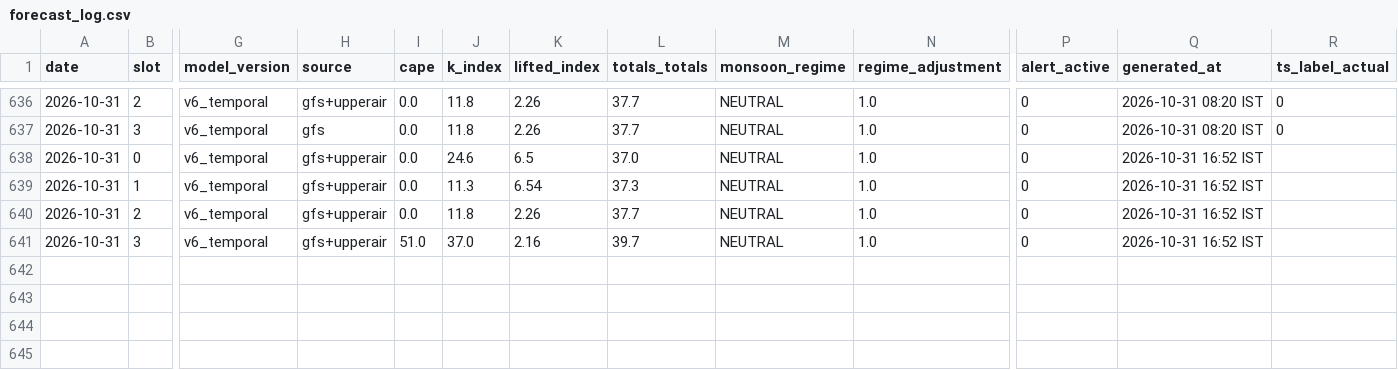
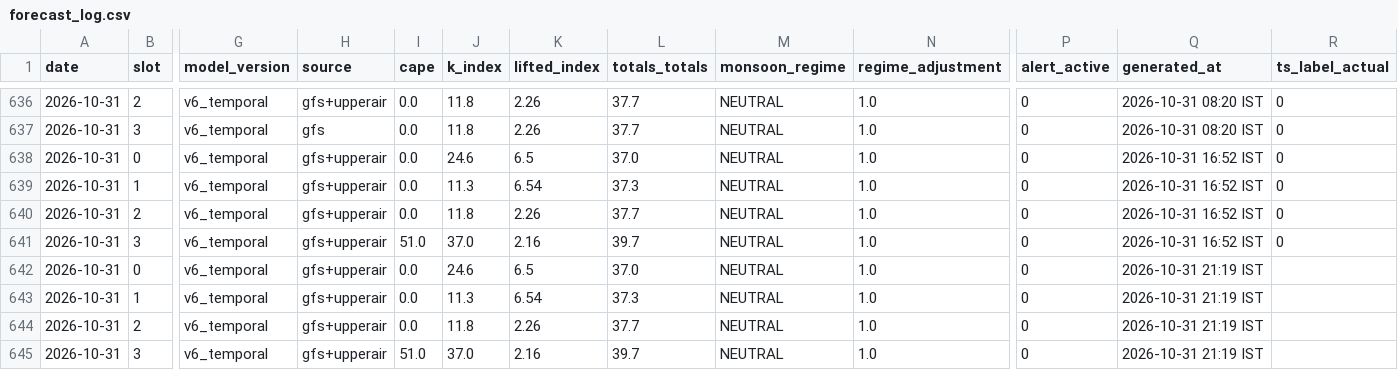
Before and after one commit to Aprameya05/SIH-Hyperlocal-Warning, a CSV file: data/forecast_log.csv, drawn as a sheet; only a part is shown, gaps mark what is left out; rows hold the shown columns only; the diff names each change by its address in the sheet, - before the commit and + after, or states it on an @@ line.

```diff
--- a/data/forecast_log.csv
+++ b/data/forecast_log.csv
-R638:R641 (ts_label_actual): (empty)
+R638:R641 (ts_label_actual): 0
+row 642: 2026-10-31 | 0 | v6_temporal | gfs+upperair | 0.0 | 24.6 | 6.5 | 37.0 | NEUTRAL | 1.0 | 0 | 2026-10-31 21:19 IST
+row 643: 2026-10-31 | 1 | v6_temporal | gfs+upperair | 0.0 | 11.3 | 6.54 | 37.3 | NEUTRAL | 1.0 | 0 | 2026-10-31 21:19 IST
+row 644: 2026-10-31 | 2 | v6_temporal | gfs+upperair | 0.0 | 11.8 | 2.26 | 37.7 | NEUTRAL | 1.0 | 0 | 2026-10-31 21:19 IST
+row 645: 2026-10-31 | 3 | v6_temporal | gfs+upperair | 51.0 | 37.0 | 2.16 | 39.7 | NEUTRAL | 1.0 | 0 | 2026-10-31 21:19 IST
```
Also changed, not shown: data/gfs_realtime_43295.csv, data/upperair_realtime_43295.csv, 8 other files.
